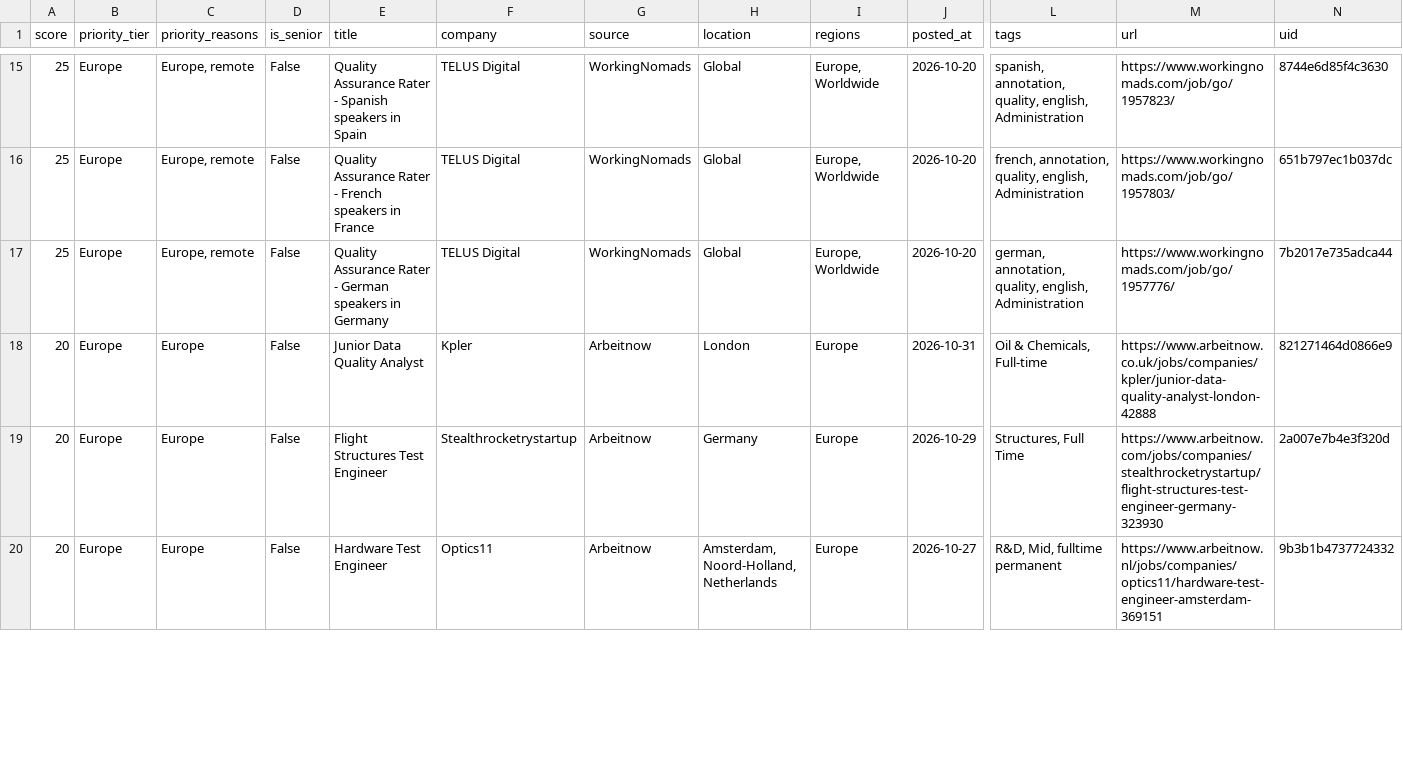
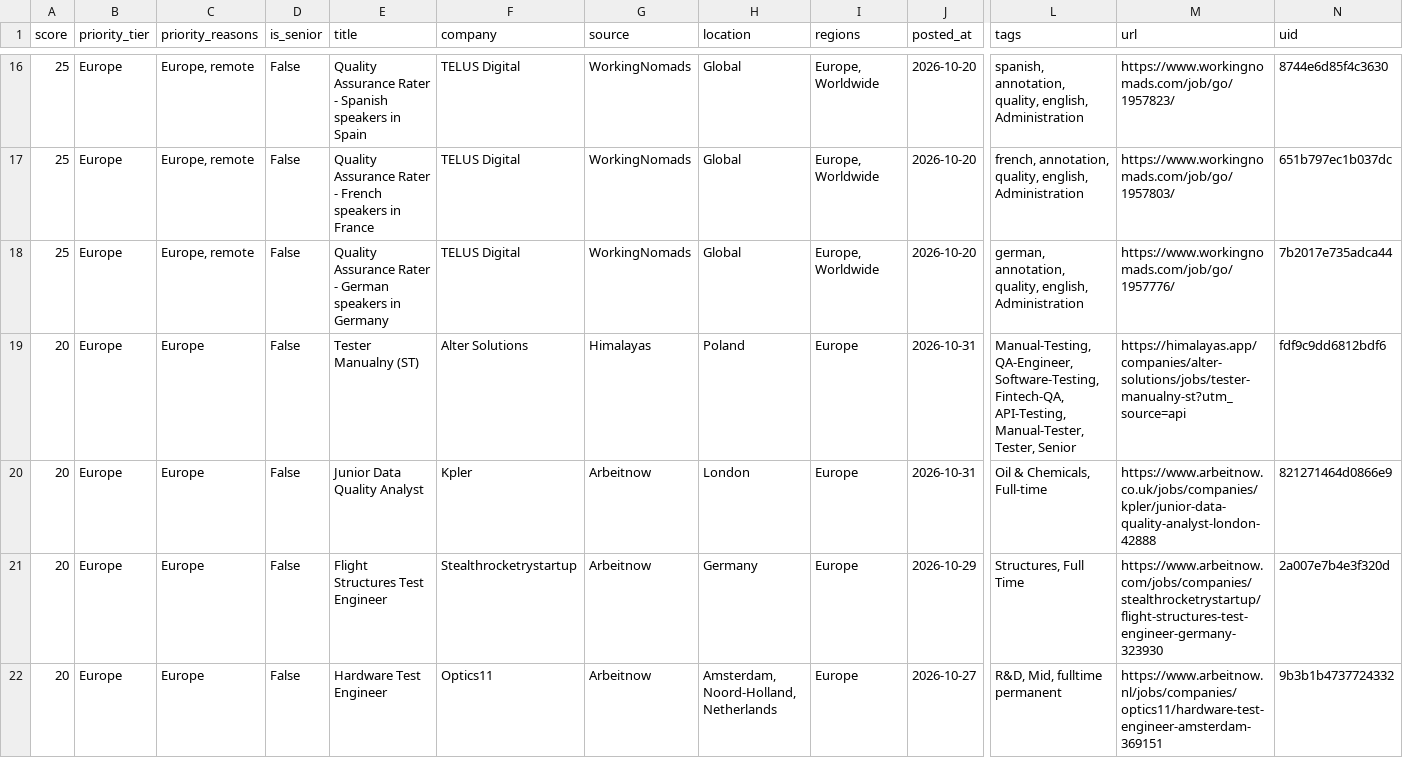
Before and after one commit to alif16syafri/job-scanner, a CSV file: output/qa_jobs.csv, drawn as a sheet; only a part is shown, gaps mark what is left out; rows hold the shown columns only; the diff covers the shown part only; the diff names each change by its address in the sheet, - before the commit and + after, or states it on an @@ line.

```diff
--- a/output/qa_jobs.csv
+++ b/output/qa_jobs.csv
+row 19: 20 | Europe | Europe | False | Tester Manualny (ST) | Alter Solutions | Himalayas | Poland | Europe | 2026-10-31 | Manual-Testing, QA-Engineer, Software-Testing, Fintech-QA, API-Testing, Manual-Tester, Tester, Senior | https://himalayas.app/companies/alter-solutions/jobs/tester-manualny-st?utm_source=api | fdf9c9dd6812bdf6
```
Also changed, not shown: 2 added rows and 2 removed rows elsewhere in this file, 2 other files.
